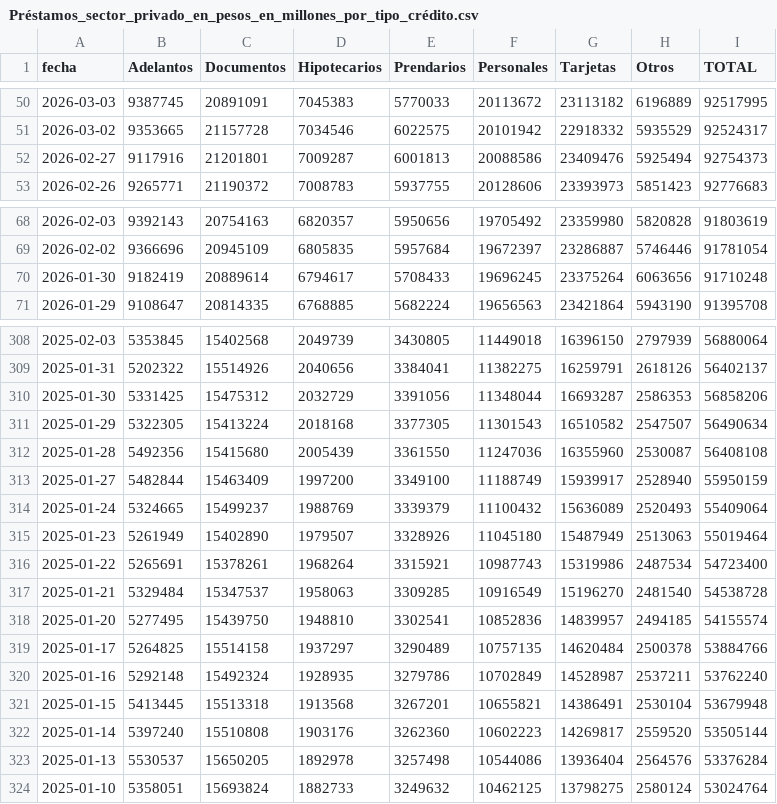
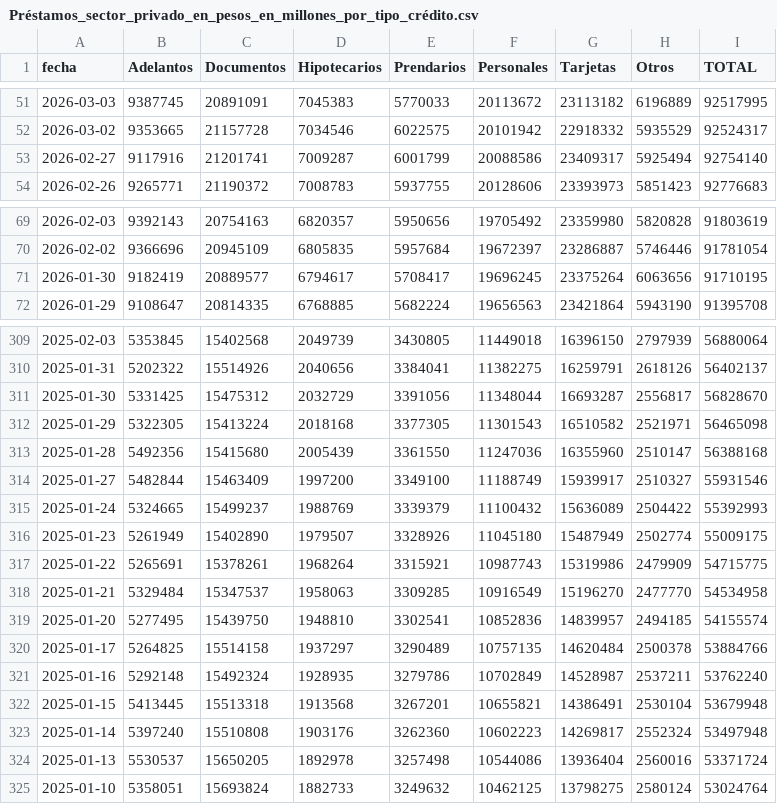
Before and after one commit to jesusrobles824/Proyectos-BI, a CSV file: Automatización de Datos/Préstamos_sector_privado_en_pesos_en_millones_por_tipo_crédito.csv, drawn as a sheet; only a part is shown, gaps mark what is left out; the diff covers the shown part only.

```diff
--- a/Automatización de Datos/Préstamos_sector_privado_en_pesos_en_millones_por_tipo_crédito.csv
+++ b/Automatización de Datos/Préstamos_sector_privado_en_pesos_en_millones_por_tipo_crédito.csv
@@ -51,3 +52,3 @@ fecha,Adelantos,Documentos,Hipotecarios,Prendarios,Personales,Tarjetas,Otros,TOT
 2026-03-02,9353665,21157728,7034546,6022575,20101942,22918332,5935529,92524317
-2026-02-27,9117916,21201801,7009287,6001813,20088586,23409476,5925494,92754373
+2026-02-27,9117916,21201741,7009287,6001799,20088586,23409317,5925494,92754140
 2026-02-26,9265771,21190372,7008783,5937755,20128606,23393973,5851423,92776683
@@ -69,3 +70,3 @@ fecha,Adelantos,Documentos,Hipotecarios,Prendarios,Personales,Tarjetas,Otros,TOT
 2026-02-02,9366696,20945109,6805835,5957684,19672397,23286887,5746446,91781054
-2026-01-30,9182419,20889614,6794617,5708433,19696245,23375264,6063656,91710248
+2026-01-30,9182419,20889577,6794617,5708417,19696245,23375264,6063656,91710195
 2026-01-29,9108647,20814335,6768885,5682224,19656563,23421864,5943190,91395708
@@ -309,10 +310,10 @@ fecha,Adelantos,Documentos,Hipotecarios,Prendarios,Personales,Tarjetas,Otros,TOT
 2025-01-31,5202322,15514926,2040656,3384041,11382275,16259791,2618126,56402137
-2025-01-30,5331425,15475312,2032729,3391056,11348044,16693287,2586353,56858206
-2025-01-29,5322305,15413224,2018168,3377305,11301543,16510582,2547507,56490634
-2025-01-28,5492356,15415680,2005439,3361550,11247036,16355960,2530087,56408108
-2025-01-27,5482844,15463409,1997200,3349100,11188749,15939917,2528940,55950159
-2025-01-24,5324665,15499237,1988769,3339379,11100432,15636089,2520493,55409064
-2025-01-23,5261949,15402890,1979507,3328926,11045180,15487949,2513063,55019464
-2025-01-22,5265691,15378261,1968264,3315921,10987743,15319986,2487534,54723400
-2025-01-21,5329484,15347537,1958063,3309285,10916549,15196270,2481540,54538728
+2025-01-30,5331425,15475312,2032729,3391056,11348044,16693287,2556817,56828670
+2025-01-29,5322305,15413224,2018168,3377305,11301543,16510582,2521971,56465098
+2025-01-28,5492356,15415680,2005439,3361550,11247036,16355960,2510147,56388168
+2025-01-27,5482844,15463409,1997200,3349100,11188749,15939917,2510327,55931546
+2025-01-24,5324665,15499237,1988769,3339379,11100432,15636089,2504422,55392993
+2025-01-23,5261949,15402890,1979507,3328926,11045180,15487949,2502774,55009175
+2025-01-22,5265691,15378261,1968264,3315921,10987743,15319986,2479909,54715775
+2025-01-21,5329484,15347537,1958063,3309285,10916549,15196270,2477770,54534958
 2025-01-20,5277495,15439750,1948810,3302541,10852836,14839957,2494185,54155574
@@ -321,4 +322,4 @@ fecha,Adelantos,Documentos,Hipotecarios,Prendarios,Personales,Tarjetas,Otros,TOT
 2025-01-15,5413445,15513318,1913568,3267201,10655821,14386491,2530104,53679948
-2025-01-14,5397240,15510808,1903176,3262360,10602223,14269817,2559520,53505144
-2025-01-13,5530537,15650205,1892978,3257498,10544086,13936404,2564576,53376284
+2025-01-14,5397240,15510808,1903176,3262360,10602223,14269817,2552324,53497948
+2025-01-13,5530537,15650205,1892978,3257498,10544086,13936404,2560016,53371724
 2025-01-10,5358051,15693824,1882733,3249632,10462125,13798275,2580124,53024764
```
Also changed, not shown: 1 added row and 30 edited cells elsewhere in this file, Automatización de Datos/Depósitos_tesoro_en_millones_pesos_usd.csv, Automatización de Datos/Principales_Tasas_de_Interés_de_Mercado.csv, 7 other files.
